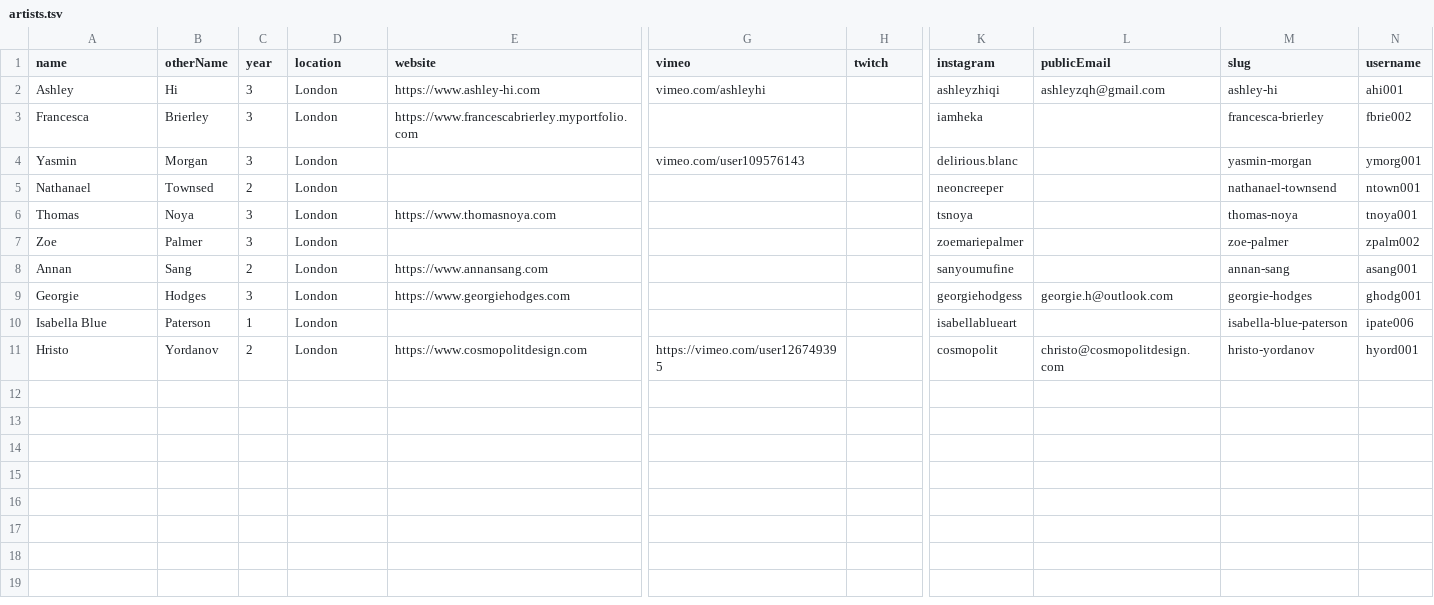
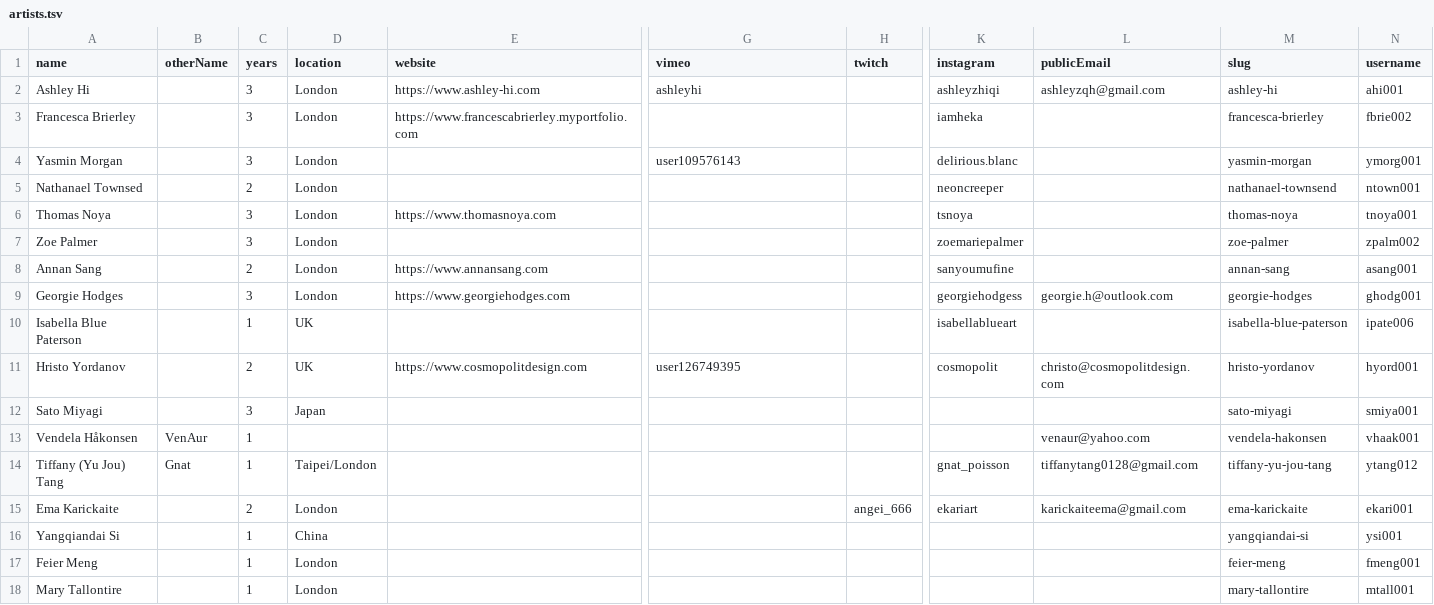
Before and after one commit to goldsmiths-computational-arts/third.goldcomparts.show, a TSV file: data/artists.tsv, drawn as a sheet; only a part is shown, gaps mark what is left out; rows hold the shown columns only; the diff names each change by its address in the sheet, - before the commit and + after, or states it on an @@ line.

```diff
--- a/data/artists.tsv
+++ b/data/artists.tsv
-C1: year
+C1: years
-A2 (name): Ashley
+A2 (name): Ashley Hi
-B2 (otherName): Hi
+B2 (otherName): (empty)
-G2 (vimeo): vimeo.com/ashleyhi
+G2 (vimeo): ashleyhi
-A3 (name): Francesca
+A3 (name): Francesca Brierley
-B3 (otherName): Brierley
+B3 (otherName): (empty)
-A4 (name): Yasmin
+A4 (name): Yasmin Morgan
-B4 (otherName): Morgan
+B4 (otherName): (empty)
-G4 (vimeo): vimeo.com/user109576143
+G4 (vimeo): user109576143
-A5 (name): Nathanael
+A5 (name): Nathanael Townsed
-B5 (otherName): Townsed
+B5 (otherName): (empty)
-A6 (name): Thomas
+A6 (name): Thomas Noya
-B6 (otherName): Noya
+B6 (otherName): (empty)
-A7 (name): Zoe
+A7 (name): Zoe Palmer
-B7 (otherName): Palmer
+B7 (otherName): (empty)
-A8 (name): Annan
+A8 (name): Annan Sang
-B8 (otherName): Sang
+B8 (otherName): (empty)
-A9 (name): Georgie
+A9 (name): Georgie Hodges
-B9 (otherName): Hodges
+B9 (otherName): (empty)
-A10 (name): Isabella Blue
+A10 (name): Isabella Blue Paterson
-B10 (otherName): Paterson
+B10 (otherName): (empty)
-D10:D11 (location): London
+D10:D11 (location): UK
-A11 (name): Hristo
+A11 (name): Hristo Yordanov
-B11 (otherName): Yordanov
+B11 (otherName): (empty)
-G11 (vimeo): https://vimeo.com/user126749395
+G11 (vimeo): user126749395
+row 12: Sato Miyagi |  | 3 | Japan |  |  |  |  |  | sato-miyagi | smiya001
+row 13: Vendela Håkonsen | VenAur | 1 |  |  |  |  |  | venaur@yahoo.com | vendela-hakonsen | vhaak001
+row 14: Tiffany (Yu Jou) Tang | Gnat | 1 | Taipei/London |  |  |  | gnat_poisson | tiffanytang0128@gmail.com | tiffany-yu-jou-tang | ytang012
+row 15: Ema Karickaite |  | 2 | London |  |  | angei_666 | ekariart | karickaiteema@gmail.com | ema-karickaite | ekari001
+row 16: Yangqiandai Si |  | 1 | China |  |  |  |  |  | yangqiandai-si | ysi001
+row 17: Feier Meng |  | 1 | London |  |  |  |  |  | feier-meng | fmeng001
+row 18: Mary Tallontire |  | 1 | London |  |  |  |  |  | mary-tallontire | mtall001
```
Also changed, not shown: data/artworks.tsv, 8 other files.
